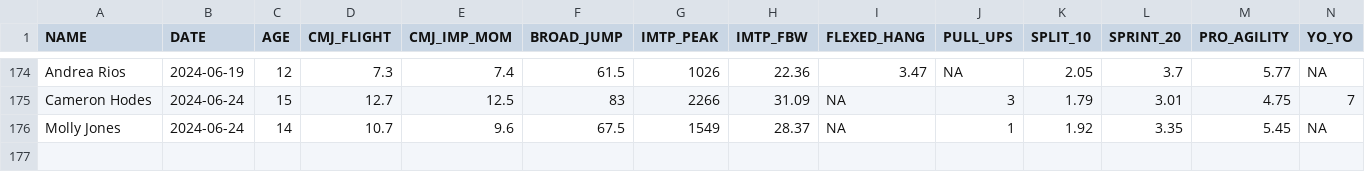
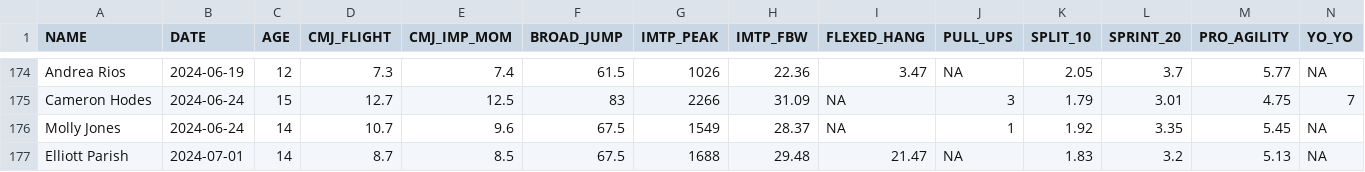
Before and after one commit to arch-sports/arch-sports, a CSV file: Monthly Report/2024_6_testing_data.csv, drawn as a sheet; only a part is shown, gaps mark what is left out; rows hold the shown columns only; the diff names each change by its address in the sheet, - before the commit and + after, or states it on an @@ line.

```diff
--- a/Monthly Report/2024_6_testing_data.csv
+++ b/Monthly Report/2024_6_testing_data.csv
+row 177: Elliott Parish | 2024-07-01 | 14 | 8.7 | 8.5 | 67.5 | 1688 | 29.48 | 21.47 | NA | 1.83 | 3.2 | 5.13 | NA
```
Also changed, not shown: Monthly Report/2024_6_summary_data.csv, 20 other files.
